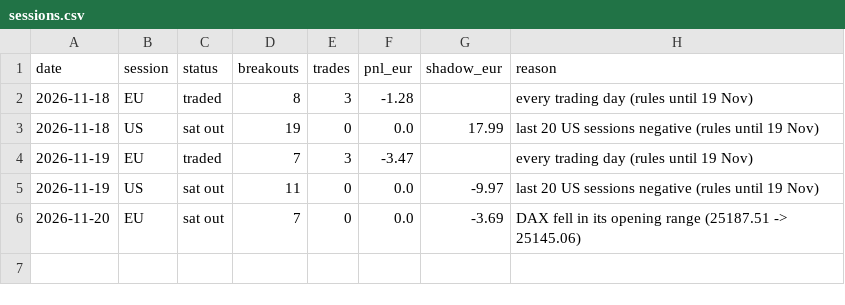
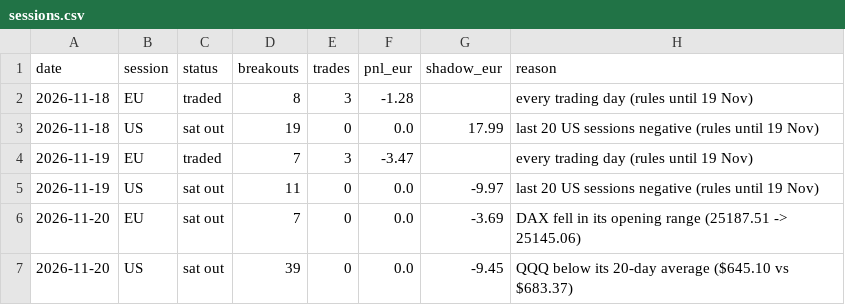
Before and after one commit to Steffeh1337/paper-trader, a CSV file: v2/live/sessions.csv, drawn as a sheet.

```diff
--- a/v2/live/sessions.csv
+++ b/v2/live/sessions.csv
@@ -6 +6,2 @@ date,session,status,breakouts,trades,pnl_eur,shadow_eur,reason
 2026-11-20,EU,sat out,7,0,0.0,-3.69,DAX fell in its opening range (25187.51 -> 25145.06)
+2026-11-20,US,sat out,39,0,0.0,-9.45,QQQ below its 20-day average ($645.10 vs $683.37)
```
Also changed, not shown: v2/live/equity.csv, 6 other files.
